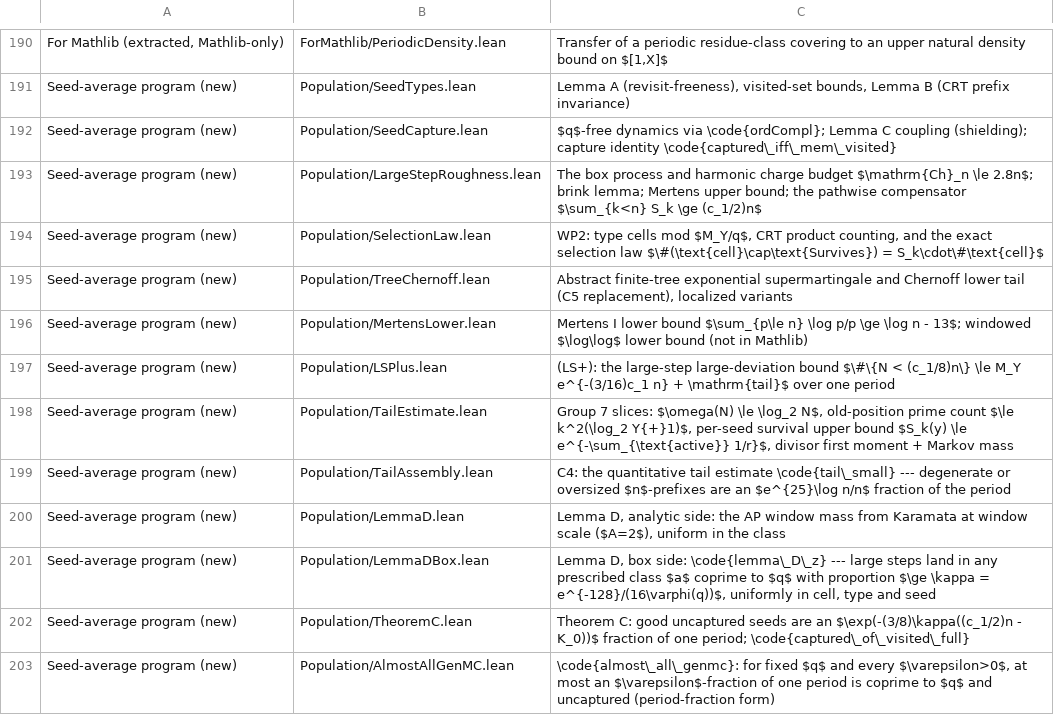
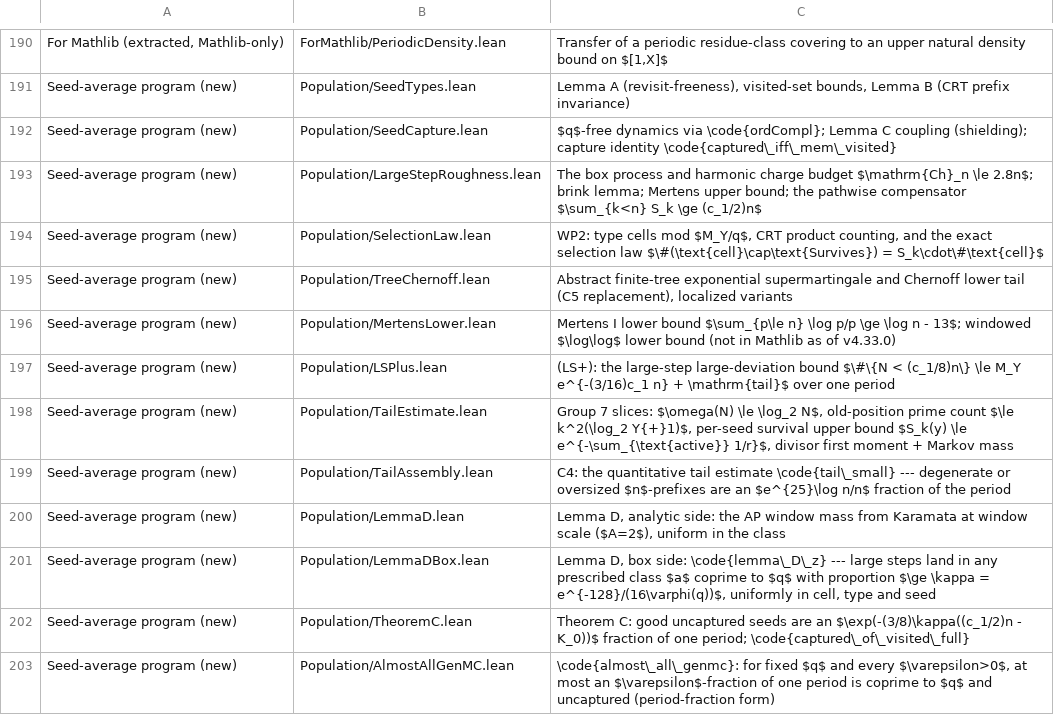
Before and after one commit to marcellop71/EM, a TSV file: tools/codebase_table.tsv, drawn as a sheet; only a part is shown, gaps mark what is left out.

```diff
--- a/tools/codebase_table.tsv
+++ b/tools/codebase_table.tsv
@@ -195,3 +195,3 @@ Seed-average program (new)	Population/SelectionLaw.lean	WP2: type cells mod $M_Y
 Seed-average program (new)	Population/TreeChernoff.lean	Abstract finite-tree exponential supermartingale and Chernoff lower tail (C5 replacement), localized variants
-Seed-average program (new)	Population/MertensLower.lean	Mertens I lower bound $\sum_{p\le n} \log p/p \ge \log n - 13$; windowed $\log\log$ lower bound (not in Mathlib)
+Seed-average program (new)	Population/MertensLower.lean	Mertens I lower bound $\sum_{p\le n} \log p/p \ge \log n - 13$; windowed $\log\log$ lower bound (not in Mathlib as of v4.33.0)
 Seed-average program (new)	Population/LSPlus.lean	(LS+): the large-step large-deviation bound $\#\{N < (c_1/8)n\} \le M_Y e^{-(3/16)c_1 n} + \mathrm{tail}$ over one period
```
Also changed, not shown: 13 other files.
